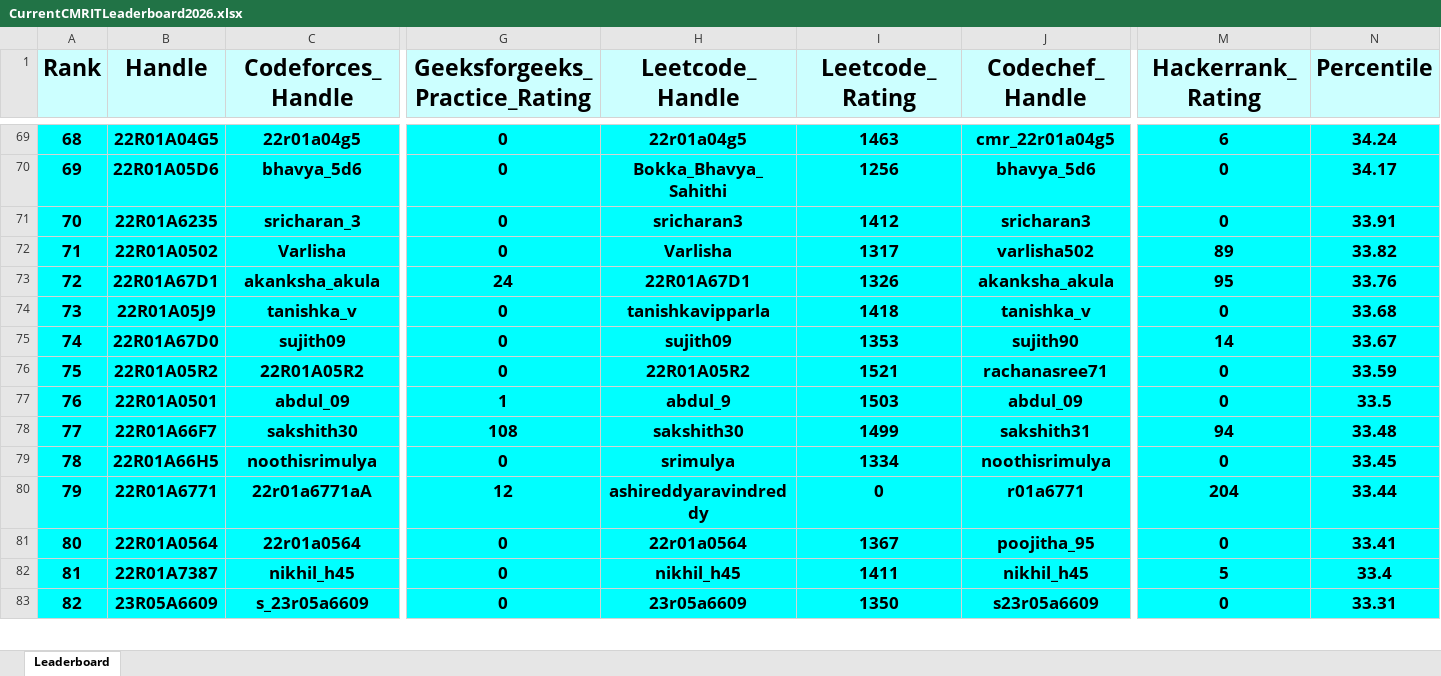
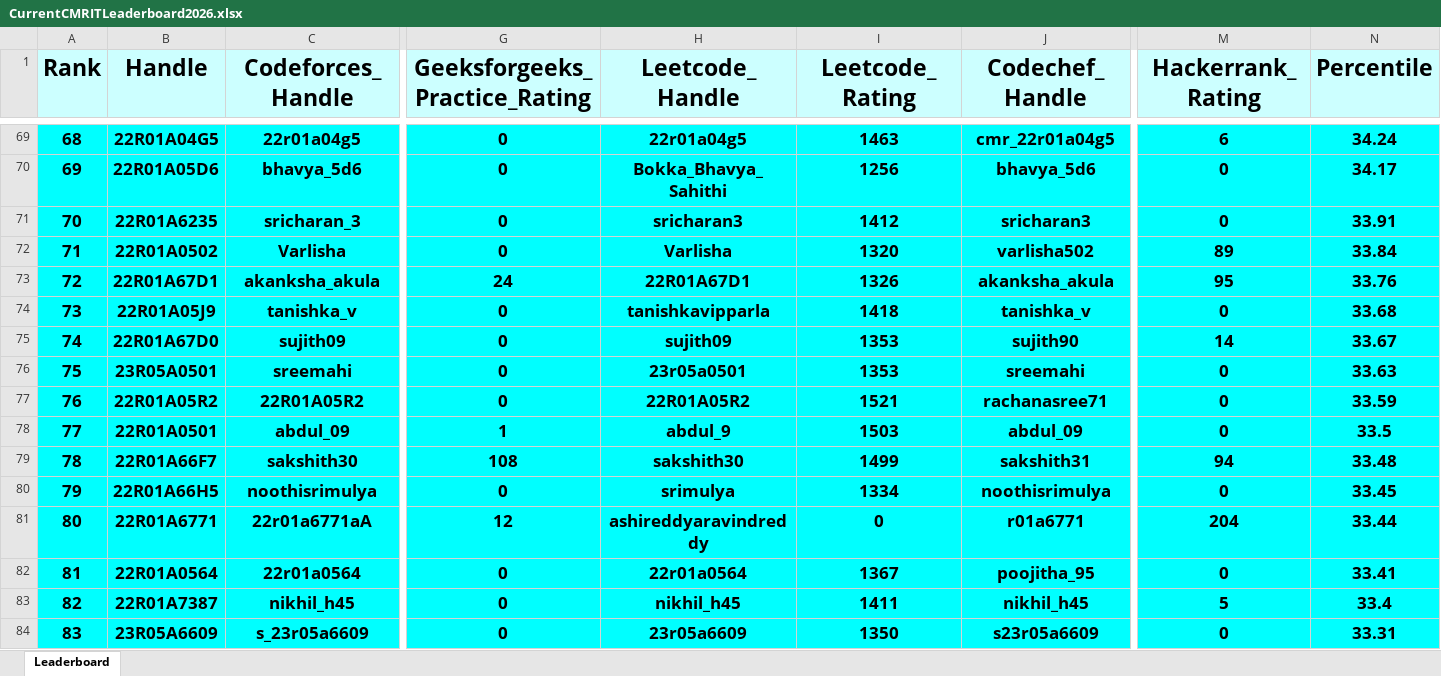
Before and after one commit to gabyah92/CMRIT2026Leaderboard, an Excel workbook: Leaderboards/CurrentCMRITLeaderboard2026.xlsx, sheet Leaderboard, drawn as a sheet; only a part is shown, gaps mark what is left out; values as stored, in another font and other column widths than the file's, no borders; addresses are those after the commit; rows hold the shown columns only; the diff covers the shown part only; the diff names each change by its address in the sheet, - before the commit and + after, or states it on an @@ line.

```diff
--- a/Leaderboards/CurrentCMRITLeaderboard2026.xlsx (sheet Leaderboard)
+++ b/Leaderboards/CurrentCMRITLeaderboard2026.xlsx (sheet Leaderboard)
-I72 (Leetcode_Rating): 1317
+I72 (Leetcode_Rating): 1320
-N72 (Percentile): 33.82
+N72 (Percentile): 33.84
+row 76: 75 | 23R05A0501 | sreemahi | 0 | 23r05a0501 | 1353 | sreemahi | 0 | 33.63
-A77 (Rank): 75
+A77 (Rank): 76
-A78 (Rank): 76
+A78 (Rank): 77
-A79 (Rank): 77
+A79 (Rank): 78
-A80 (Rank): 78
+A80 (Rank): 79
-A81 (Rank): 79
+A81 (Rank): 80
-A82 (Rank): 80
+A82 (Rank): 81
-A83 (Rank): 81
+A83 (Rank): 82
-A84 (Rank): 82
+A84 (Rank): 83
```
Also changed, not shown: 3 added rows, 4 removed rows and 120 edited cells elsewhere in this sheet.
